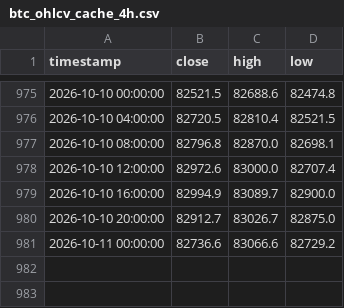
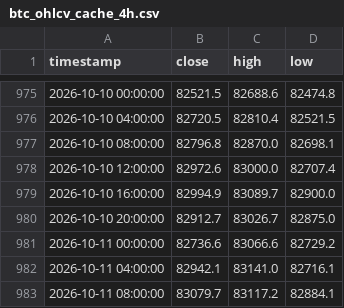
Before and after one commit to jwhinds74/btc-risk-bands, a CSV file: btc_ohlcv_cache_4h.csv, drawn as a sheet; only a part is shown, gaps mark what is left out; the diff names each change by its address in the sheet, - before the commit and + after, or states it on an @@ line.

```diff
--- a/btc_ohlcv_cache_4h.csv
+++ b/btc_ohlcv_cache_4h.csv
+row 982: 2026-10-11 04:00:00 | 82942.1 | 83141.0 | 82716.1
+row 983: 2026-10-11 08:00:00 | 83079.7 | 83117.2 | 82884.1
```
Also changed, not shown: monitoring/health_log_4h.csv, 2 other files.
